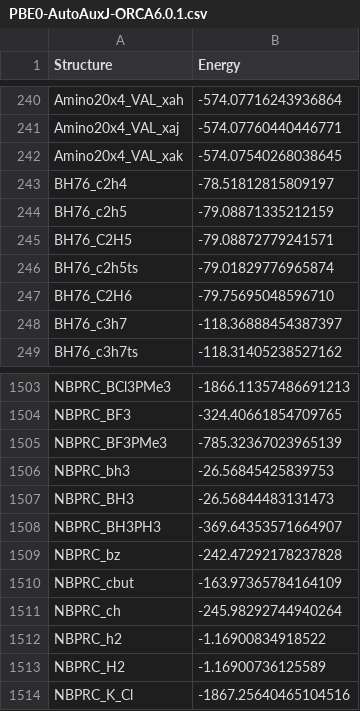
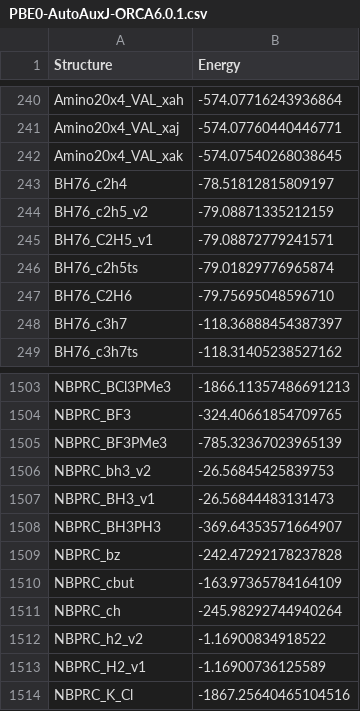
Before and after one commit to foxtran/gmtkn55-rs, a CSV file: data/computed/PBE0-AutoAuxJ-ORCA6.0.1.csv, drawn as a sheet; only a part is shown, gaps mark what is left out.

Commit message:
Update structure names for ORCA

```diff
--- a/data/computed/PBE0-AutoAuxJ-ORCA6.0.1.csv
+++ b/data/computed/PBE0-AutoAuxJ-ORCA6.0.1.csv
@@ -243,4 +243,4 @@ Amino20x4_VAL_xak;-574.07540268038645
 BH76_c2h4;-78.51812815809197
-BH76_c2h5;-79.08871335212159
-BH76_C2H5;-79.08872779241571
+BH76_c2h5_v2;-79.08871335212159
+BH76_C2H5_v1;-79.08872779241571
 BH76_c2h5ts;-79.01829776965874
@@ -1505,4 +1505,4 @@ NBPRC_BF3;-324.40661854709765
 NBPRC_BF3PMe3;-785.32367023965139
-NBPRC_bh3;-26.56845425839753
-NBPRC_BH3;-26.56844483131473
+NBPRC_bh3_v2;-26.56845425839753
+NBPRC_BH3_v1;-26.56844483131473
 NBPRC_BH3PH3;-369.64353571664907
@@ -1511,4 +1511,4 @@ NBPRC_cbut;-163.97365784164109
 NBPRC_ch;-245.98292744940264
-NBPRC_h2;-1.16900834918522
-NBPRC_H2;-1.16900736125589
+NBPRC_h2_v2;-1.16900834918522
+NBPRC_H2_v1;-1.16900736125589
 NBPRC_K_Cl;-1867.25640465104516
```
Also changed, not shown: data/computed/PBE0-def2J-ORCA6.0.1.csv, data/computed/PBE0-def2JK-ORCA6.0.1.csv.
